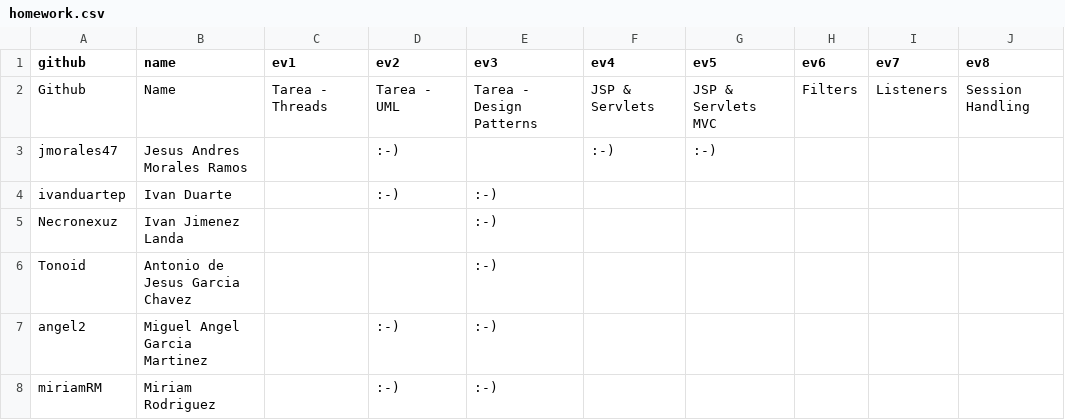
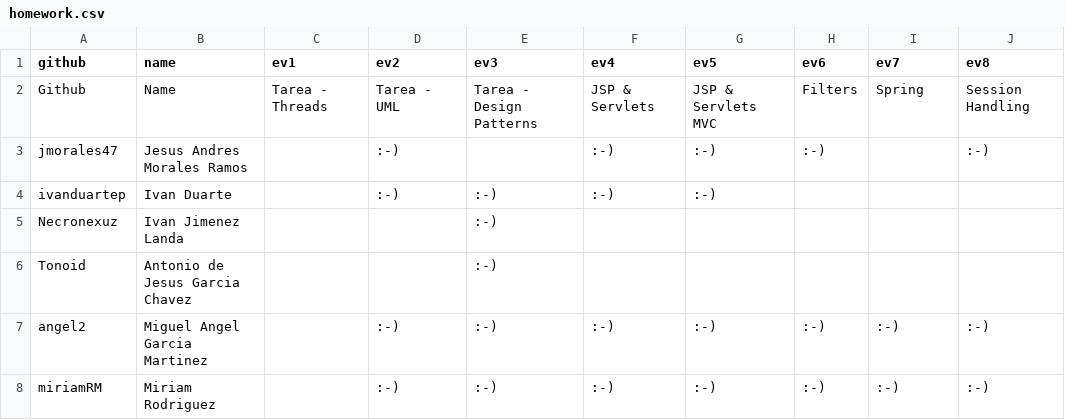
Before and after one commit to eliflores/dowa-java, a CSV file: _data/scores/homework.csv, drawn as a sheet.

Commit message:
updated scores

```diff
--- a/_data/scores/homework.csv
+++ b/_data/scores/homework.csv
@@ -1,8 +1,8 @@
 github,name,ev1,ev2,ev3,ev4,ev5,ev6,ev7,ev8
-Github,Name,Tarea - Threads,Tarea - UML,Tarea - Design Patterns,JSP & Servlets,JSP & Servlets MVC,Filters,Listeners,Session Handling
-jmorales47,Jesus Andres Morales Ramos,,:-),,:-),:-),,,,
-ivanduartep,Ivan Duarte,,:-),:-),,,,,
+Github,Name,Tarea - Threads,Tarea - UML,Tarea - Design Patterns,JSP & Servlets,JSP & Servlets MVC,Filters,Spring,Session Handling
+jmorales47,Jesus Andres Morales Ramos,,:-),,:-),:-),:-),,:-)
+ivanduartep,Ivan Duarte,,:-),:-),:-),:-),,,
 Necronexuz,Ivan Jimenez Landa,,,:-),,,,,
 Tonoid,Antonio de Jesus Garcia Chavez,,,:-),,,,,
-angel2,Miguel Angel Garcia Martinez,,:-),:-),,,,,
-miriamRM,Miriam Rodriguez,,:-),:-),,,,,
+angel2,Miguel Angel Garcia Martinez,,:-),:-),:-),:-),:-),:-),:-)
+miriamRM,Miriam Rodriguez,,:-),:-),:-),:-),:-),:-),:-)
```
Also changed, not shown: _data/scores/practices.csv.
